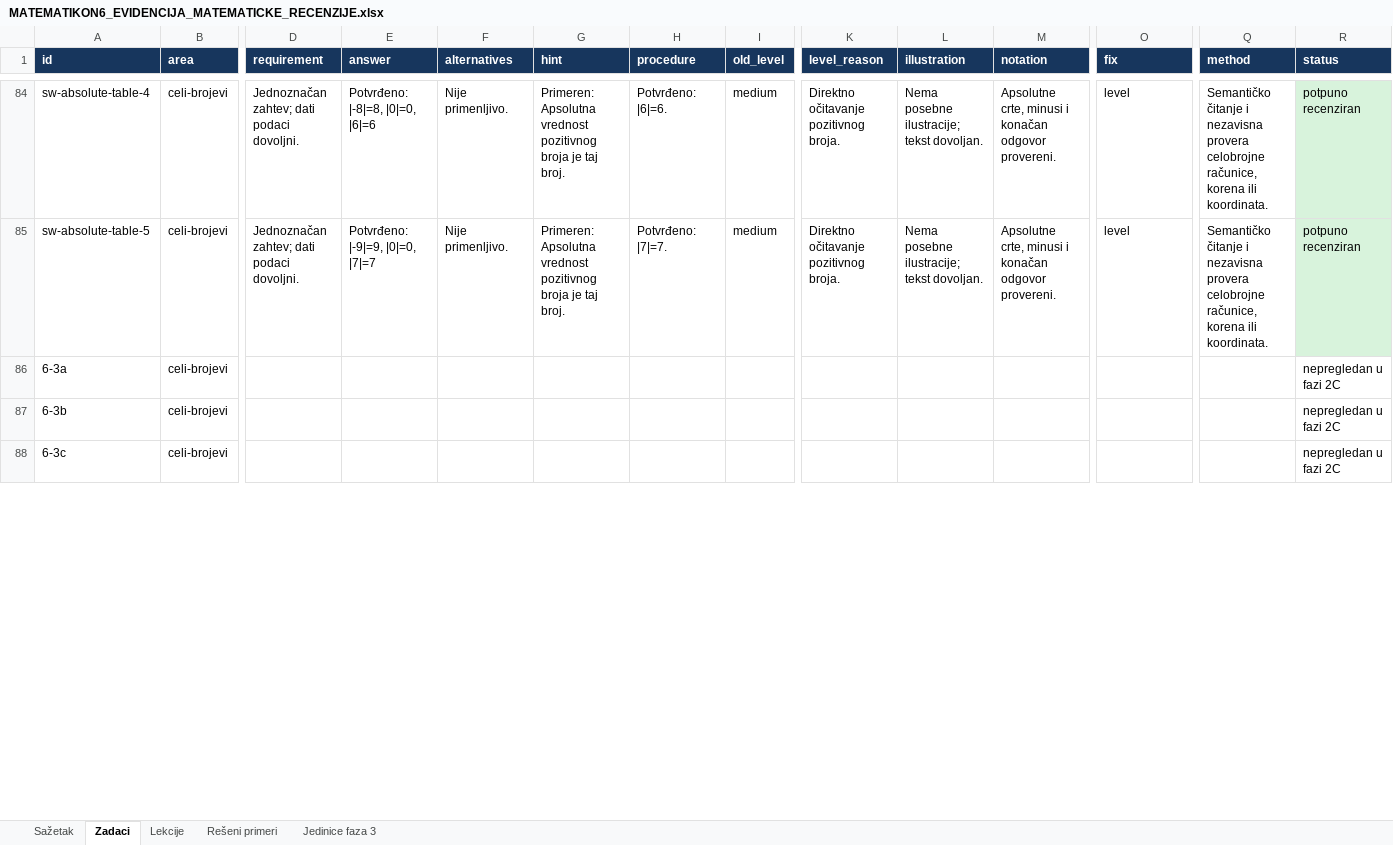
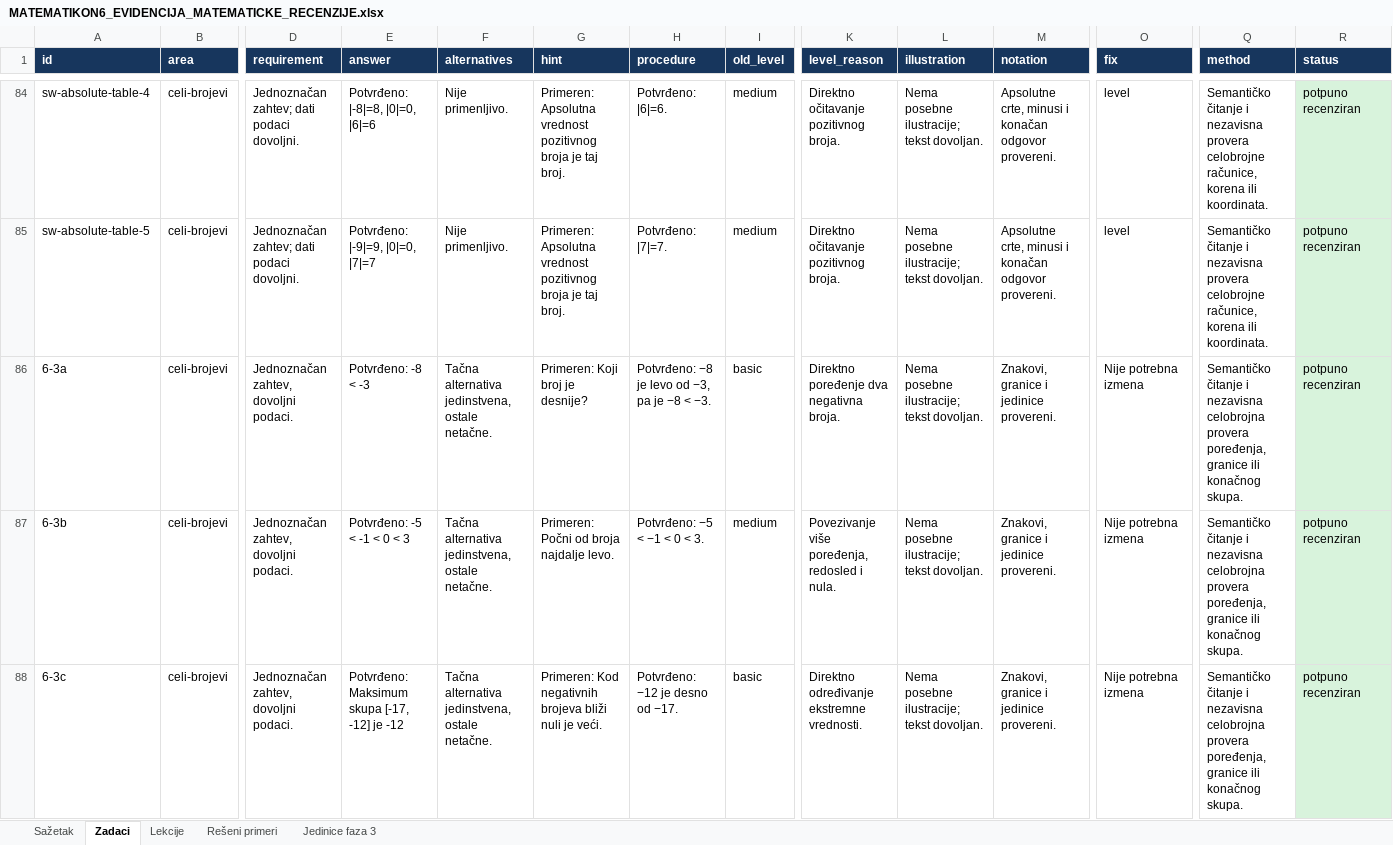
Before and after one commit to Milosprofessor/matematikon6-8, an Excel workbook: MATEMATIKON6_EVIDENCIJA_MATEMATICKE_RECENZIJE.xlsx, sheet Zadaci, drawn as a sheet; only a part is shown, gaps mark what is left out; values as stored, in another font and other column widths than the file's, no borders; table styles not drawn; the diff covers the shown part only; the diff names each change by its address in the sheet, - before the commit and + after, or states it on an @@ line.

```diff
--- a/MATEMATIKON6_EVIDENCIJA_MATEMATICKE_RECENZIJE.xlsx (sheet Zadaci)
+++ b/MATEMATIKON6_EVIDENCIJA_MATEMATICKE_RECENZIJE.xlsx (sheet Zadaci)
-D86:D88 (requirement): (empty)
+D86:D88 (requirement): Jednoznačan zahtev, dovoljni podaci.
-E86 (answer): (empty)
+E86 (answer): Potvrđeno: -8 < -3
-F86:F88 (alternatives): (empty)
+F86:F88 (alternatives): Tačna alternativa jedinstvena, ostale netačne.
-G86 (hint): (empty)
+G86 (hint): Primeren: Koji broj je desnije?
-H86 (procedure): (empty)
+H86 (procedure): Potvrđeno: −8 je levo od −3, pa je −8 < −3.
-I86 (old_level): (empty)
+I86 (old_level): basic
-K86 (level_reason): (empty)
+K86 (level_reason): Direktno poređenje dva negativna broja.
-L86:L88 (illustration): (empty)
+L86:L88 (illustration): Nema posebne ilustracije; tekst dovoljan.
-M86:M88 (notation): (empty)
+M86:M88 (notation): Znakovi, granice i jedinice provereni.
-O86:O88 (fix): (empty)
+O86:O88 (fix): Nije potrebna izmena
-Q86:Q88 (method): (empty)
+Q86:Q88 (method): Semantičko čitanje i nezavisna celobrojna provera poređenja, granice ili konačnog skupa.
-R86:R88 (status): nepregledan u fazi 2C
+R86:R88 (status): potpuno recenziran
-R86:R88 fill: none
+R86:R88 fill: #D8F3DC
-E87 (answer): (empty)
+E87 (answer): Potvrđeno: -5 < -1 < 0 < 3
-G87 (hint): (empty)
+G87 (hint): Primeren: Počni od broja najdalje levo.
-H87 (procedure): (empty)
+H87 (procedure): Potvrđeno: −5 < −1 < 0 < 3.
-I87 (old_level): (empty)
+I87 (old_level): medium
-K87 (level_reason): (empty)
+K87 (level_reason): Povezivanje više poređenja, redosled i nula.
-E88 (answer): (empty)
+E88 (answer): Potvrđeno: Maksimum skupa [-17, -12] je -12
-G88 (hint): (empty)
+G88 (hint): Primeren: Kod negativnih brojeva bliži nuli je veći.
-H88 (procedure): (empty)
+H88 (procedure): Potvrđeno: −12 je desno od −17.
-I88 (old_level): (empty)
+I88 (old_level): basic
-K88 (level_reason): (empty)
+K88 (level_reason): Direktno određivanje ekstremne vrednosti.
```
Also changed, not shown: 269 edited cells and cell formats elsewhere in this sheet, sheet Rešeni primeri, sheet Lekcije, sheet Sažetak, 32 other files.
